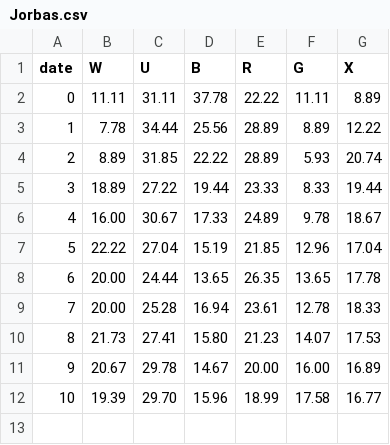
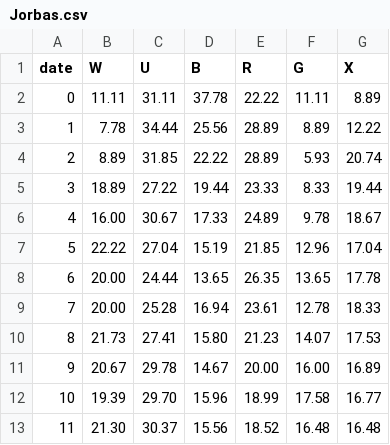
Before and after one commit to RosyGraph/gocube, a CSV file: plots/Jorbas.csv, drawn as a sheet.

```diff
--- a/plots/Jorbas.csv
+++ b/plots/Jorbas.csv
@@ -12 +12,2 @@ date,W,U,B,R,G,X
 10,19.39,29.70,15.96,18.99,17.58,16.77
+11,21.30,30.37,15.56,18.52,16.48,16.48
```
Also changed, not shown: plots/RosyGraph.csv, plots/Waluigi.csv, 4 other files.
